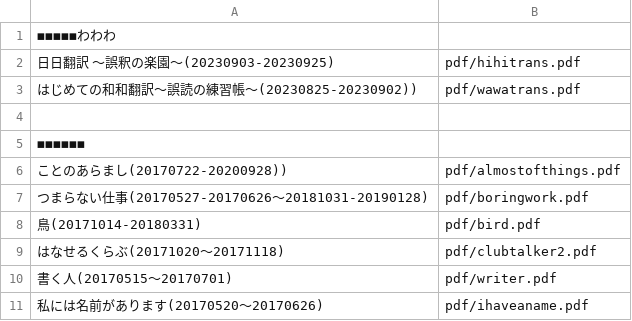
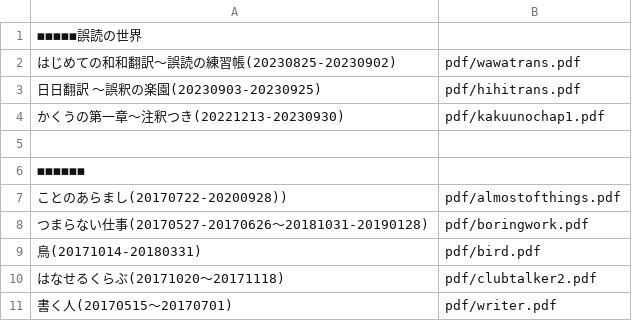
Before and after one commit to syherita/syherita.github.io, a CSV file: docs/desc.csv, drawn as a sheet; only a part is shown; the shorter side is filled out with more unchanged rows; removed rows and columns are numbered as before the commit, all else as after; the diff names each change by its address in the sheet, - before the commit and + after, or states it on an @@ line.

Commit message:
add かくうの第一章 	modified:   desc.csv 	new file:   pdf/kakuunochap1.pdf 	modified:   templ0.html

```diff
--- a/docs/desc.csv
+++ b/docs/desc.csv
-A1: ◼◼◼◼◼わわわ
+A1: ◼◼◼◼◼誤読の世界
+row 2: はじめての和和翻訳〜誤読の練習帳(20230825-20230902) | pdf/wawatrans.pdf
-A3: 日日翻訳 〜誤釈の楽園〜(20230903-20230925)
+A3: 日日翻訳 〜誤釈の楽園(20230903-20230925)
-row 3: はじめての和和翻訳〜誤読の練習帳〜(20230825-20230902)) | pdf/wawatrans.pdf
+row 4: かくうの第一章〜注釈つき(20221213-20230930) | pdf/kakuunochap1.pdf
```
Also changed, not shown: 2 other files.
